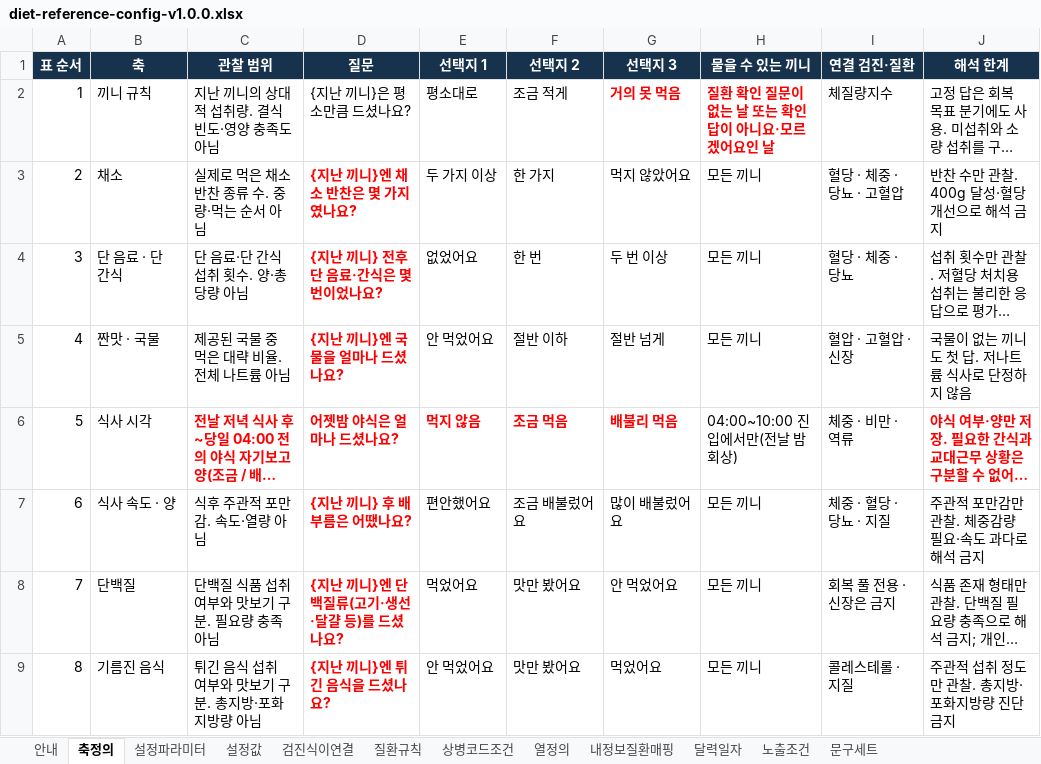
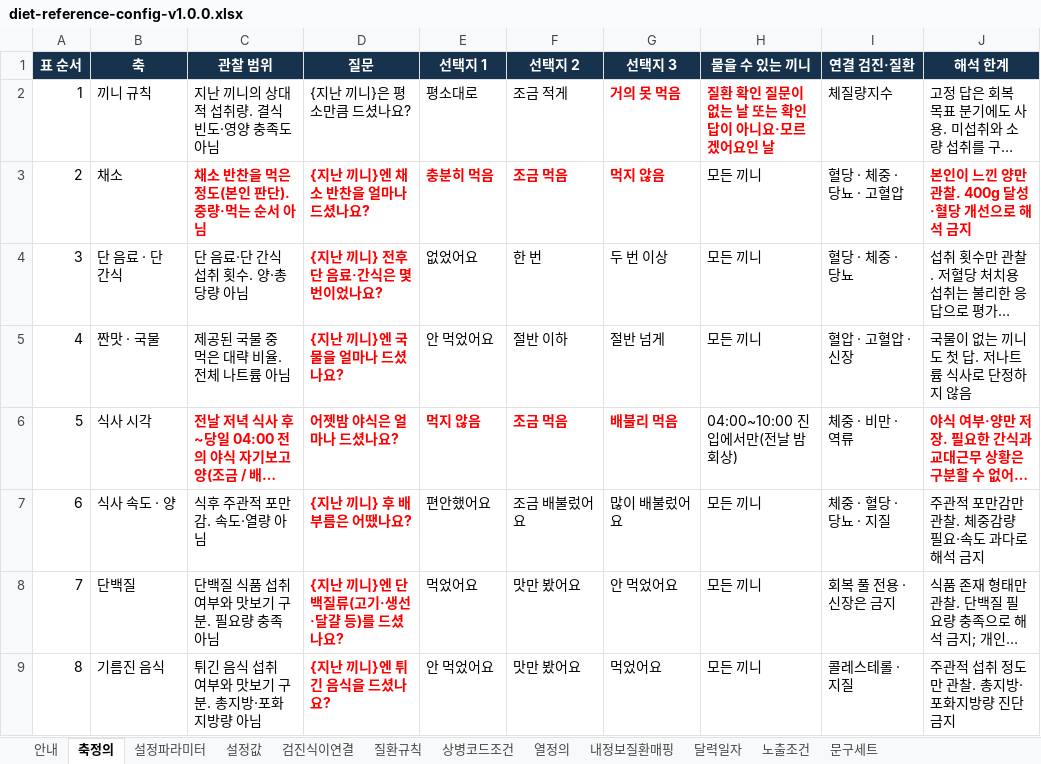
Before and after one commit to srleeinkorea/maireport-rsna-demo-k7x9m2q8v4n6, an Excel workbook: files/diet-reference-config-v1.0.0.xlsx, sheet 축정의, drawn as a sheet; only a part is shown; long unchanged cells end in …; values as stored, in another font and other column widths than the file's, no borders; table styles not drawn; the diff names each change by its address in the sheet, - before the commit and + after, or states it on an @@ line.

```diff
--- a/files/diet-reference-config-v1.0.0.xlsx (sheet 축정의)
+++ b/files/diet-reference-config-v1.0.0.xlsx (sheet 축정의)
-C3 (관찰 범위): 실제로 먹은 채소 반찬 종류 수. 중량·먹는 순서 아님
+C3 (관찰 범위): 채소 반찬을 먹은 정도(본인 판단). 중량·먹는 순서 아님
@@ C3 bold: off → on, text colour: black → #FF0000 @@
-D3 (질문): {지난 끼니}엔 채소 반찬은 몇 가지였나요?
+D3 (질문): {지난 끼니}엔 채소 반찬을 얼마나 드셨나요?
-E3 (선택지 1): 두 가지 이상
+E3 (선택지 1): 충분히 먹음
@@ E3:G3 bold: off → on, text colour: black → #FF0000 @@
-F3 (선택지 2): 한 가지
+F3 (선택지 2): 조금 먹음
-G3 (선택지 3): 먹지 않았어요
+G3 (선택지 3): 먹지 않음
-J3 (해석 한계): 반찬 수만 관찰. 400g 달성·혈당 개선으로 해석 금지
+J3 (해석 한계): 본인이 느낀 양만 관찰. 400g 달성·혈당 개선으로 해석 금지
@@ J3 bold: off → on, text colour: black → #FF0000 @@
```
Also changed, not shown: sheet 안내, files/diet-data-contract-v1.0.1.xlsx, 5 other files.
